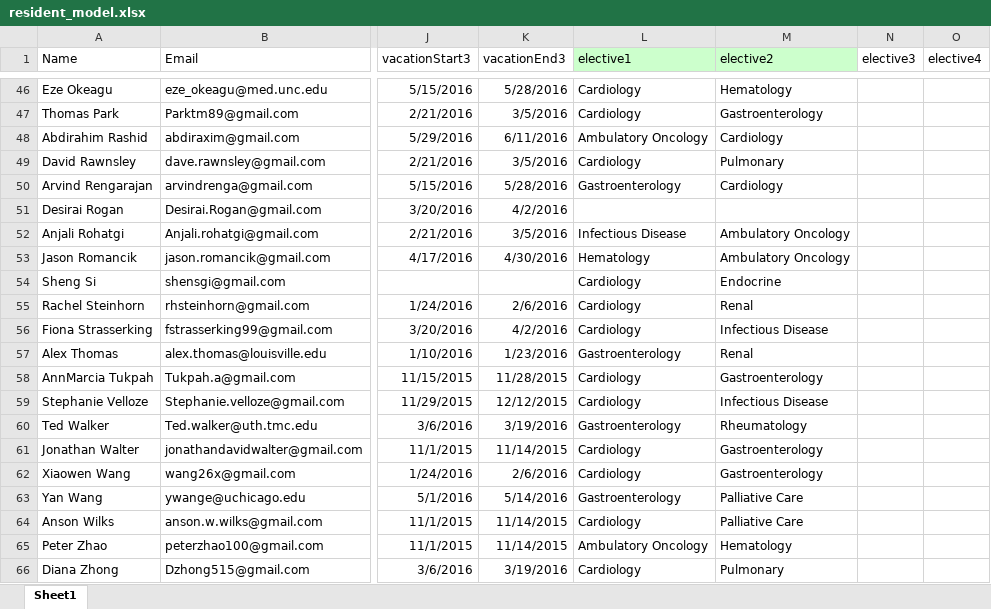
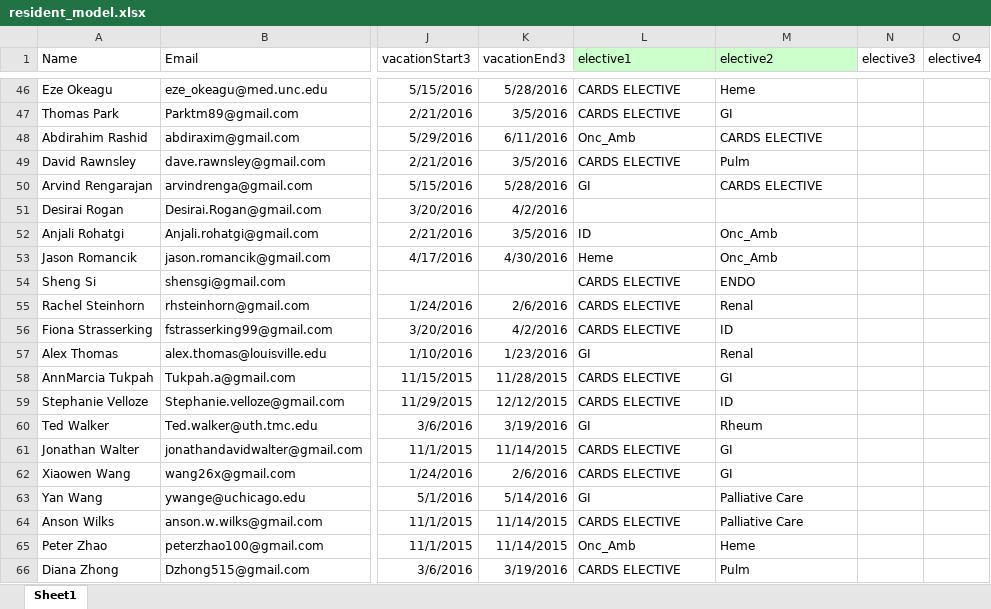
Before and after one commit to jeanchoi3/rotationSchedule, an Excel workbook: rotationSchedule_app/management/commands/resident_model.xlsx, sheet Sheet1, drawn as a sheet; only a part is shown, gaps mark what is left out; values as stored, in another font and other column widths than the file's, no borders; the diff covers the shown part only; the diff names each change by its address in the sheet, - before the commit and + after, or states it on an @@ line.

```diff
--- a/rotationSchedule_app/management/commands/resident_model.xlsx (sheet Sheet1)
+++ b/rotationSchedule_app/management/commands/resident_model.xlsx (sheet Sheet1)
-L46:L47 (elective1): Cardiology
+L46:L47 (elective1): CARDS ELECTIVE
-M46 (elective2): Hematology
+M46 (elective2): Heme
-M47 (elective2): Gastroenterology
+M47 (elective2): GI
-L48 (elective1): Ambulatory Oncology
+L48 (elective1): Onc_Amb
-M48 (elective2): Cardiology
+M48 (elective2): CARDS ELECTIVE
-L49 (elective1): Cardiology
+L49 (elective1): CARDS ELECTIVE
-M49 (elective2): Pulmonary
+M49 (elective2): Pulm
-L50 (elective1): Gastroenterology
+L50 (elective1): GI
-M50 (elective2): Cardiology
+M50 (elective2): CARDS ELECTIVE
-L52 (elective1): Infectious Disease
+L52 (elective1): ID
-M52:M53 (elective2): Ambulatory Oncology
+M52:M53 (elective2): Onc_Amb
-L53 (elective1): Hematology
+L53 (elective1): Heme
-L54:L56 (elective1): Cardiology
+L54:L56 (elective1): CARDS ELECTIVE
-M54 (elective2): Endocrine
+M54 (elective2): ENDO
-M56 (elective2): Infectious Disease
+M56 (elective2): ID
-L57 (elective1): Gastroenterology
+L57 (elective1): GI
-L58:L59 (elective1): Cardiology
+L58:L59 (elective1): CARDS ELECTIVE
-M58 (elective2): Gastroenterology
+M58 (elective2): GI
-M59 (elective2): Infectious Disease
+M59 (elective2): ID
-L60 (elective1): Gastroenterology
+L60 (elective1): GI
-M60 (elective2): Rheumatology
+M60 (elective2): Rheum
-L61:L62 (elective1): Cardiology
+L61:L62 (elective1): CARDS ELECTIVE
-M61:M62 (elective2): Gastroenterology
+M61:M62 (elective2): GI
-L63 (elective1): Gastroenterology
+L63 (elective1): GI
-L64 (elective1): Cardiology
+L64 (elective1): CARDS ELECTIVE
-L65 (elective1): Ambulatory Oncology
+L65 (elective1): Onc_Amb
-M65 (elective2): Hematology
+M65 (elective2): Heme
-L66 (elective1): Cardiology
+L66 (elective1): CARDS ELECTIVE
-M66 (elective2): Pulmonary
+M66 (elective2): Pulm
```
Also changed, not shown: 72 edited cells elsewhere in this sheet.
